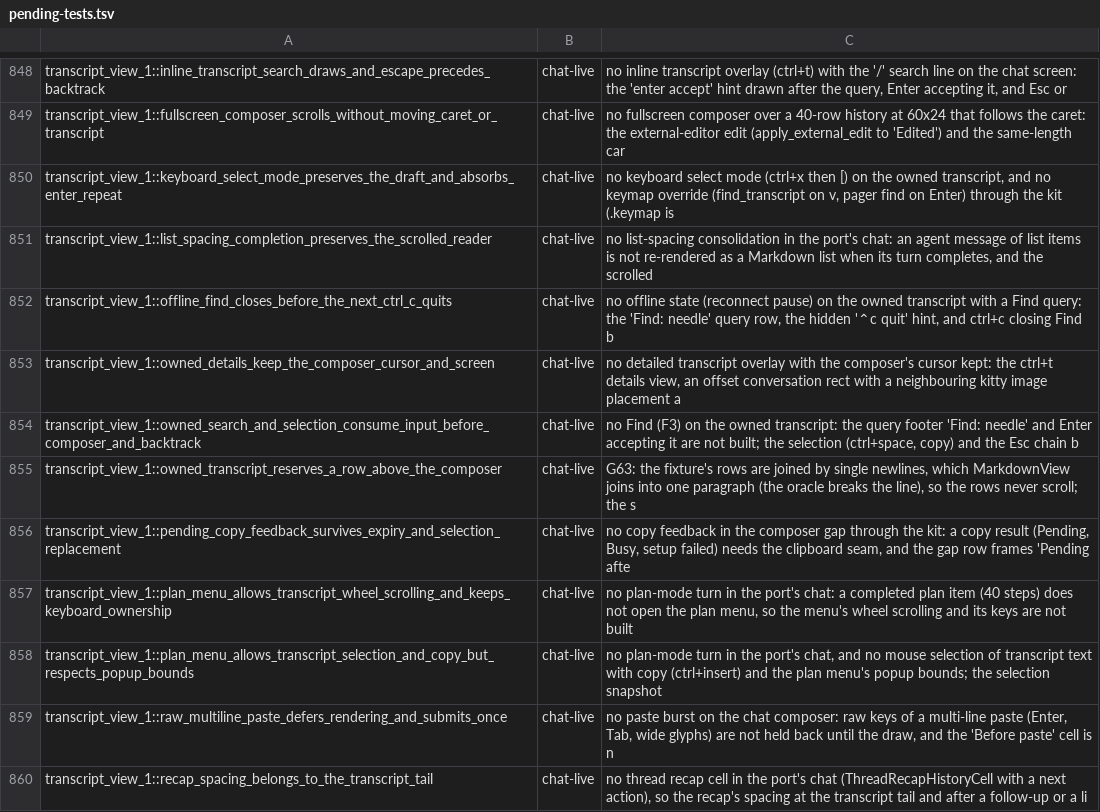
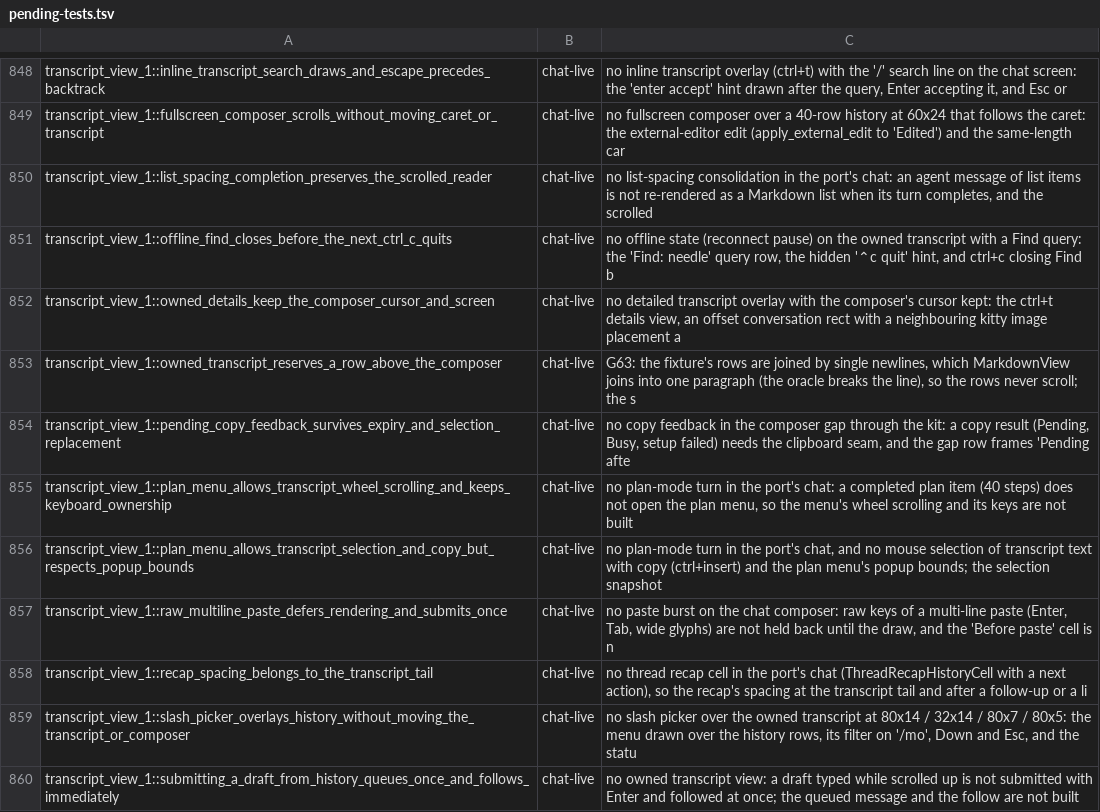
Before and after one commit to Maryarty/CodexCLI, a TSV file: tools/rtwk-port/map-full/pending-tests.tsv, drawn as a sheet; only a part is shown, gaps mark what is left out; the shorter side is filled out with more unchanged rows; the diff names each change by its address in the sheet, - before the commit and + after, or states it on an @@ line.

```diff
--- a/tools/rtwk-port/map-full/pending-tests.tsv
+++ b/tools/rtwk-port/map-full/pending-tests.tsv
-row 850: transcript_view_1::keyboard_select_mode_preserves_the_draft_and_absorbs_enter_repeat | chat-live | no keyboard select mode (ctrl+x then [) on the owned transcript, and no keymap override (find_transcript on v, pager find on Enter) through the kit (.keymap is
-row 854: transcript_view_1::owned_search_and_selection_consume_input_before_composer_and_backtrack | chat-live | no Find (F3) on the owned transcript: the query footer 'Find: needle' and Enter accepting it are not built; the selection (ctrl+space, copy) and the Esc chain b
```
Also changed, not shown: 1 other file.
